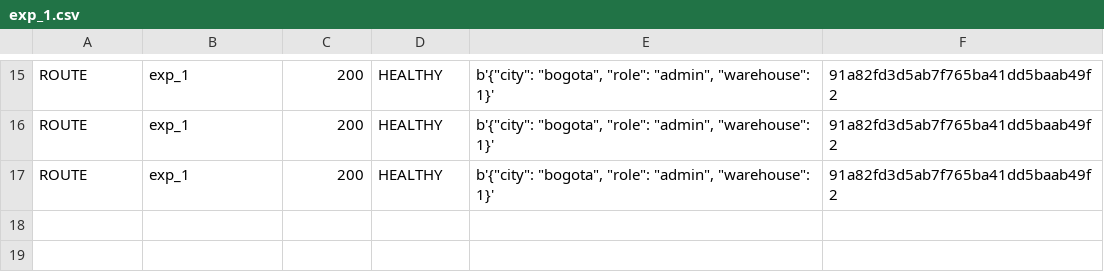
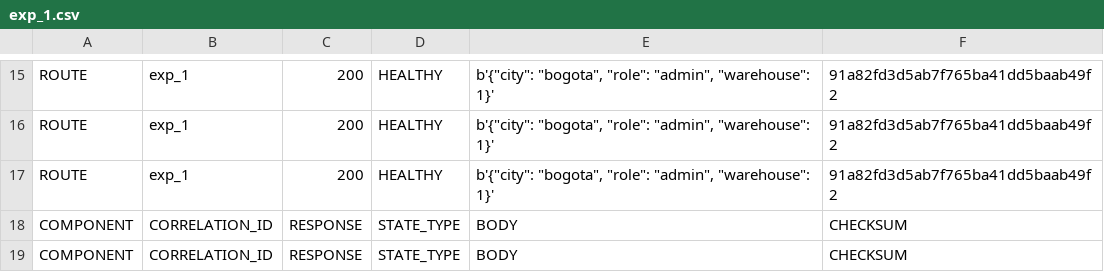
Before and after one commit to s-cortes/MISW-4202-ArquitecturasAgiles-G5, a CSV file: rutas/outputs/exp_1.csv, drawn as a sheet; only a part is shown, gaps mark what is left out.

```diff
--- a/rutas/outputs/exp_1.csv
+++ b/rutas/outputs/exp_1.csv
@@ -17 +17,3 @@ ROUTE;exp_1;200;HEALTHY;b'{"city": "bogota", "role": "admin", "warehouse": 1}';9
 ROUTE;exp_1;200;HEALTHY;b'{"city": "bogota", "role": "admin", "warehouse": 1}';91a82fd3d5ab7f765ba41dd5baab49f2
+COMPONENT;CORRELATION_ID;RESPONSE;STATE_TYPE;BODY;CHECKSUM
+COMPONENT;CORRELATION_ID;RESPONSE;STATE_TYPE;BODY;CHECKSUM
```
Also changed, not shown: 8 other files.
